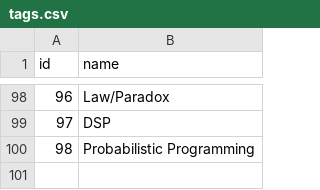
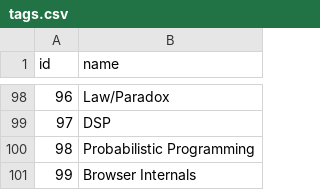
Before and after one commit to AlexandruIca/Stuff, a CSV file: data/tags.csv, drawn as a sheet; only a part is shown, gaps mark what is left out.

```diff
--- a/data/tags.csv
+++ b/data/tags.csv
@@ -100 +100,2 @@ id,name
 98,"Probabilistic Programming"
+99,"Browser Internals"
```
Also changed, not shown: 1 other file.
